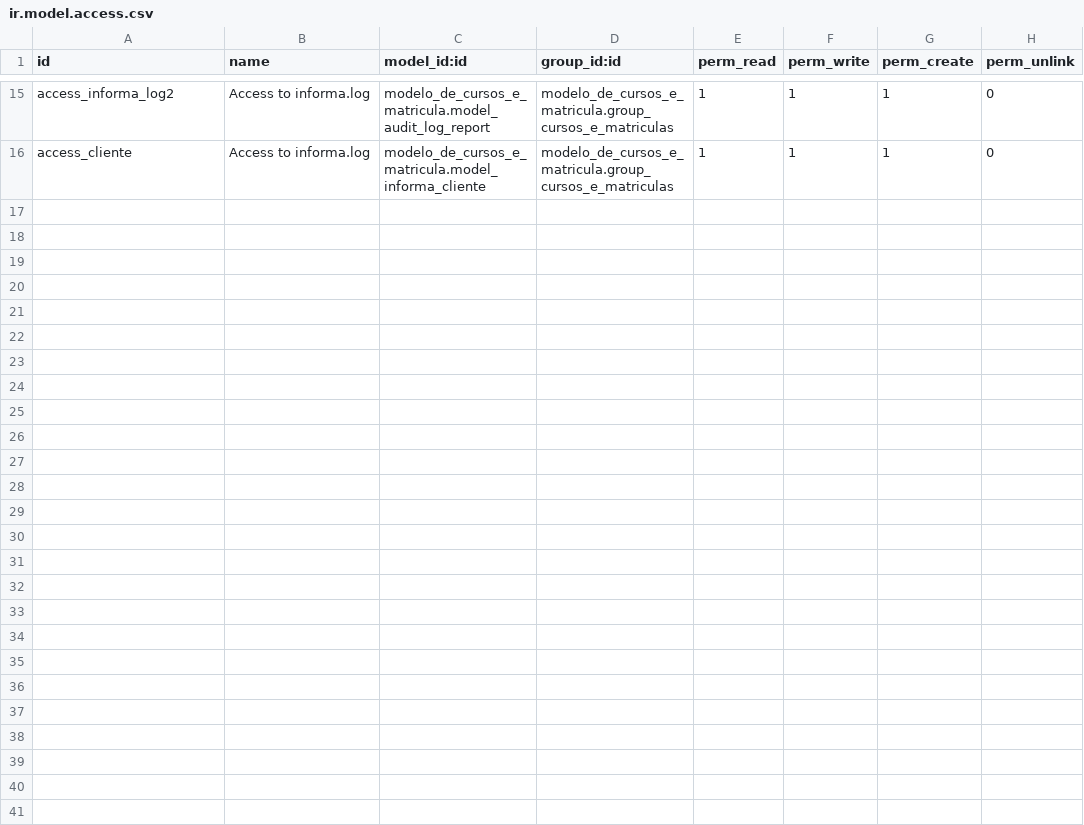
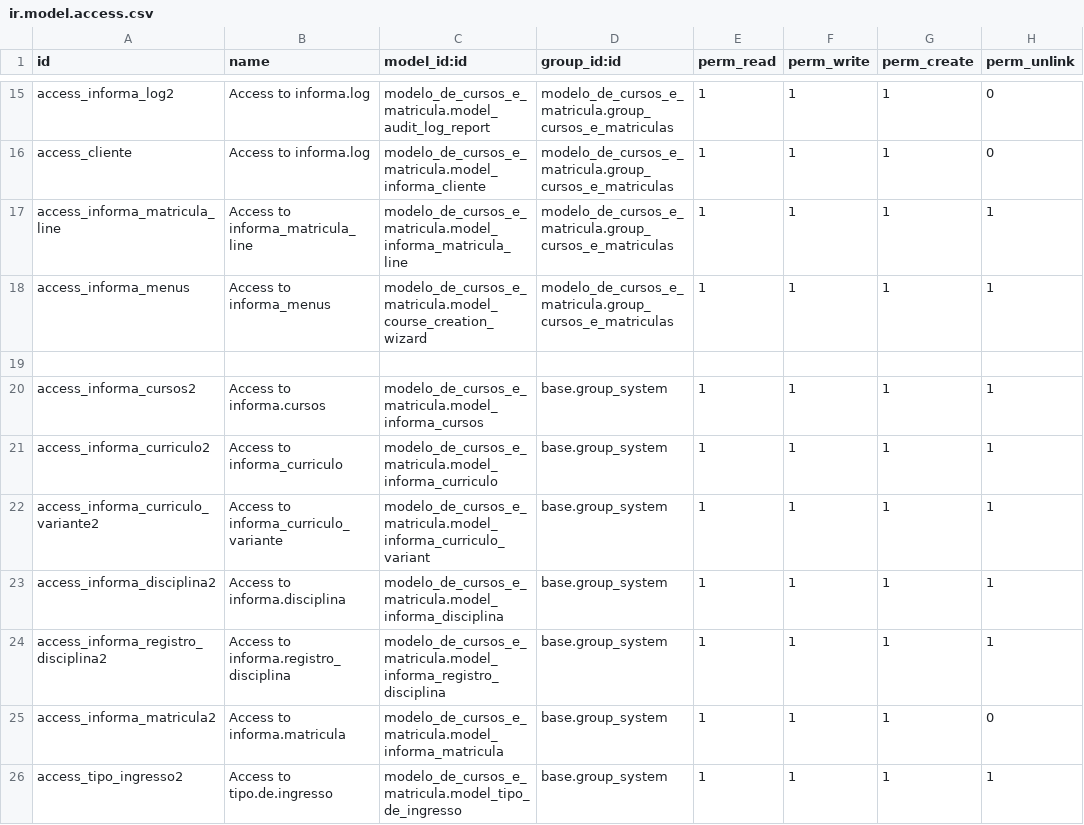
Before and after one commit to bmirandanh/Odoo, a CSV file: modelo_de_cursos_e_matricula/security/ir.model.access.csv, drawn as a sheet; only a part is shown, gaps mark what is left out; the diff covers the shown part only.

```diff
--- a/modelo_de_cursos_e_matricula/security/ir.model.access.csv
+++ b/modelo_de_cursos_e_matricula/security/ir.model.access.csv
@@ -16 +16,11 @@ access_informa_log2,Access to informa.log,modelo_de_cursos_e_matricula.model_aud
 access_cliente,Access to informa.log,modelo_de_cursos_e_matricula.model_informa_cliente,modelo_de_cursos_e_matricula.group_cursos_e_matriculas,1,1,1,0
+access_informa_matricula_line,Access to informa_matricula_line,modelo_de_cursos_e_matricula.model_informa_matricula_line,modelo_de_cursos_e_matricula.group_cursos_e_matriculas,1,1,1,1
+access_informa_menus,Access to informa_menus,modelo_de_cursos_e_matricula.model_course_creation_wizard,modelo_de_cursos_e_matricula.group_cursos_e_matriculas,1,1,1,1
+
+access_informa_cursos2,Access to informa.cursos,modelo_de_cursos_e_matricula.model_informa_cursos,base.group_system,1,1,1,1
+access_informa_curriculo2,Access to informa_curriculo,modelo_de_cursos_e_matricula.model_informa_curriculo,base.group_system,1,1,1,1
+access_informa_curriculo_variante2,Access to informa_curriculo_variante,modelo_de_cursos_e_matricula.model_informa_curriculo_variant,base.group_system,1,1,1,1
+access_informa_disciplina2,Access to informa.disciplina,modelo_de_cursos_e_matricula.model_informa_disciplina,base.group_system,1,1,1,1
+access_informa_registro_disciplina2,Access to informa.registro_disciplina,modelo_de_cursos_e_matricula.model_informa_registro_disciplina,base.group_system,1,1,1,1
+access_informa_matricula2,Access to informa.matricula,modelo_de_cursos_e_matricula.model_informa_matricula,base.group_system,1,1,1,0
+access_tipo_ingresso2,Access to tipo.de.ingresso,modelo_de_cursos_e_matricula.model_tipo_de_ingresso,base.group_system,1,1,1,1
```
Also changed, not shown: 10 added rows elsewhere in this file, 11 other files.
